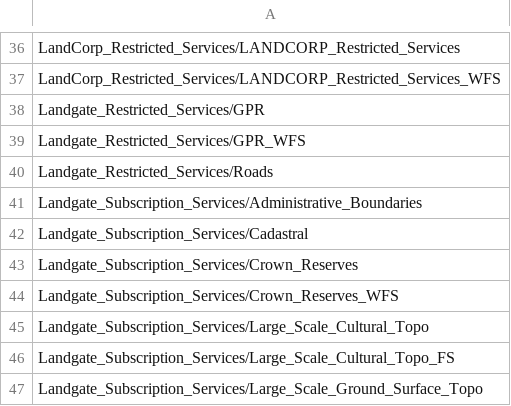
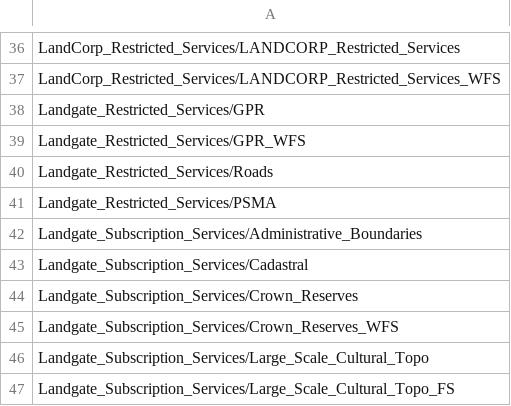
Before and after one commit to datawagovau/slip-harvester-whitelist, a CSV file: slip-whitelist.csv, drawn as a sheet; only a part is shown, gaps mark what is left out; the shorter side is filled out with more unchanged rows.

Commit message:
Update to include PSMA

```diff
--- a/slip-whitelist.csv
+++ b/slip-whitelist.csv
@@ -40,2 +40,3 @@ Landgate_Restricted_Services/GPR_WFS
 Landgate_Restricted_Services/Roads
+Landgate_Restricted_Services/PSMA
 Landgate_Subscription_Services/Administrative_Boundaries
```
